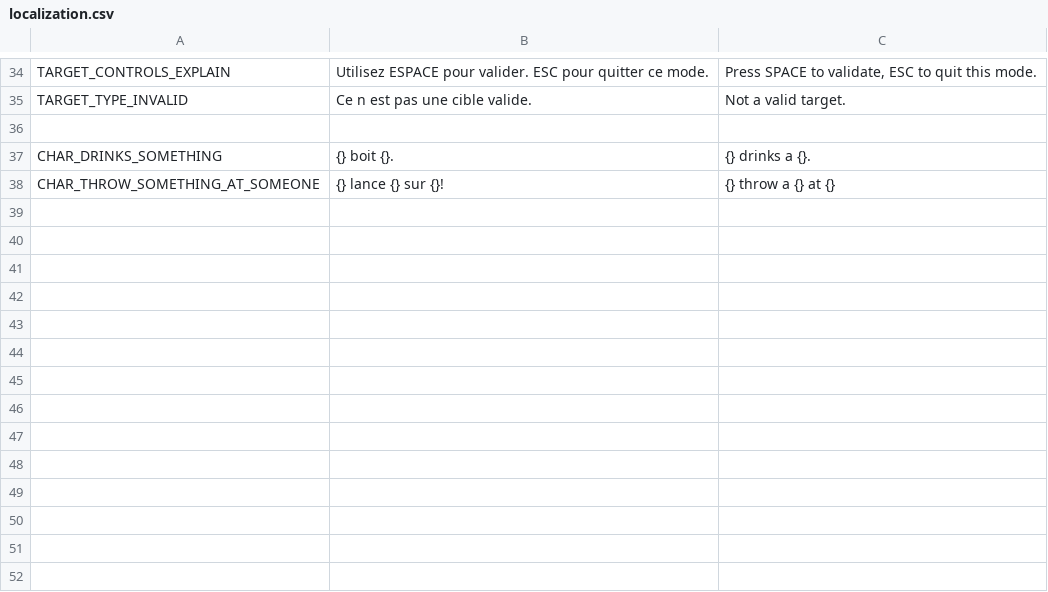
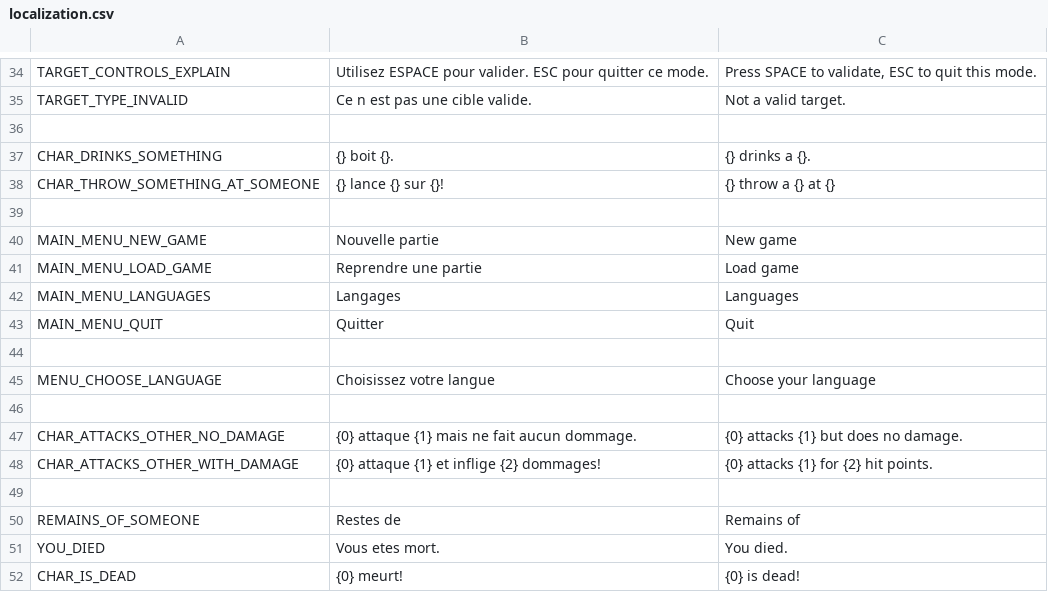
Before and after one commit to Kavekha/LostForest, a CSV file: data/localization.csv, drawn as a sheet; only a part is shown, gaps mark what is left out.

Commit message:
v0.3.11 Language menu.
    Language dans Main Menu.
    Traductions supplementaires pour combat, morts et menus.
    Known issue: On garde affiché les options du Main menu derriere, "quitter" apparait.

```diff
--- a/data/localization.csv
+++ b/data/localization.csv
@@ -42 +42,15 @@ CHAR_DRINKS_SOMETHING;{} boit {}.;{} drinks a {}.
 CHAR_THROW_SOMETHING_AT_SOMEONE;{} lance {} sur {}!;{} throw a {} at {}
+
+MAIN_MENU_NEW_GAME;Nouvelle partie;New game
+MAIN_MENU_LOAD_GAME;Reprendre une partie;Load game
+MAIN_MENU_LANGUAGES;Langages;Languages
+MAIN_MENU_QUIT;Quitter;Quit
+
+MENU_CHOOSE_LANGUAGE;Choisissez votre langue;Choose your language
+
+CHAR_ATTACKS_OTHER_NO_DAMAGE;{0} attaque {1} mais ne fait aucun dommage.;{0} attacks {1} but does no damage.
+CHAR_ATTACKS_OTHER_WITH_DAMAGE;{0} attaque {1} et inflige {2} dommages!;{0} attacks {1} for {2} hit points.
+
+REMAINS_OF_SOMEONE;Restes de ;Remains of
+YOU_DIED;Vous etes mort.; You died.
+CHAR_IS_DEAD;{0} meurt!;{0} is dead!
```
Also changed, not shown: 10 other files.
